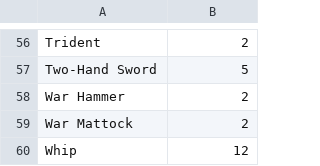
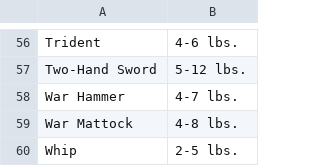
Before and after one commit to Almandor/createtreasure, a CSV file: data/equipment/weapons.csv, drawn as a sheet; only a part is shown, gaps mark what is left out; the diff covers the shown part only.

```diff
--- a/data/equipment/weapons.csv
+++ b/data/equipment/weapons.csv
@@ -56,5 +56,5 @@
-"Trident",2
-"Two-Hand Sword",5
-"War Hammer",2
-"War Mattock",2
-"Whip",12
+Trident,4-6 lbs.
+Two-Hand Sword,5-12 lbs.
+War Hammer,4-7 lbs.
+War Mattock,4-8 lbs.
+Whip,2-5 lbs.
```
Also changed, not shown: 6 added rows, 6 removed rows and 49 edited cells elsewhere in this file, data/equipment/armor.csv, 3 other files.
